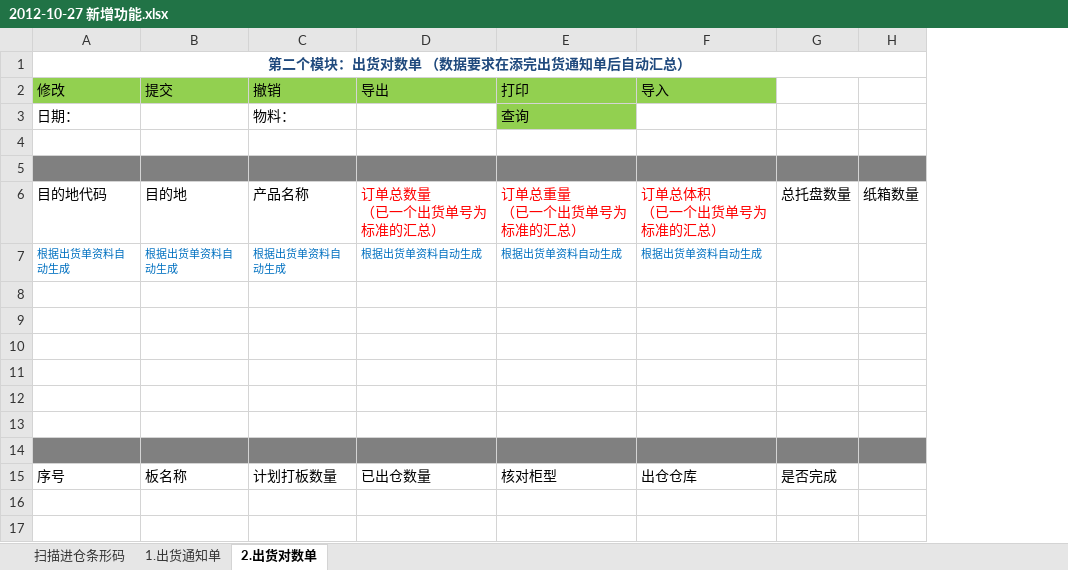
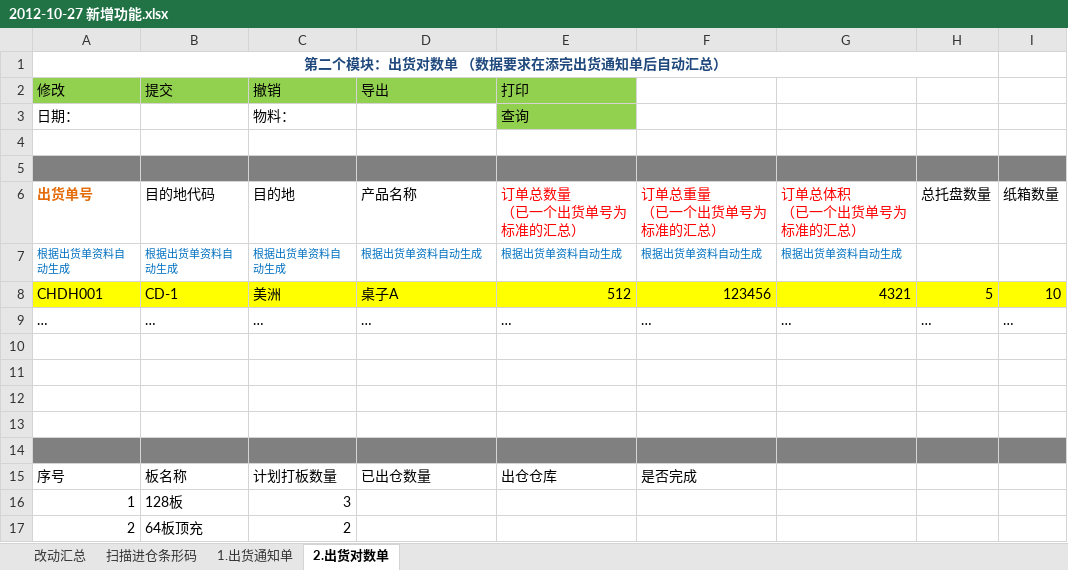
Before and after one commit to ZhangUranus/partner-fq, an Excel workbook: hot-deploy/partner/document/2012-10-27 新增功能.xlsx, sheet 2.出货对数单, drawn as a sheet; values as stored, in another font and other column widths than the file's, no borders; removed rows and columns are numbered as before the commit, all else as after; ↵ is a line break in a cell; the diff names each change by its address in the sheet, - before the commit and + after, or states it on an @@ line.

```diff
--- a/hot-deploy/partner/document/2012-10-27 新增功能.xlsx (sheet 2.出货对数单)
+++ b/hot-deploy/partner/document/2012-10-27 新增功能.xlsx (sheet 2.出货对数单)
+sheet tab: 改动汇总
+column F, rows 6-7: 订单总重量 ↵ （已一个出货单号为标准的汇总） | 根据出货单资料自动生成; row 15: 是否完成
-A1:H1 merged
+A1:H1 merged
-G2: 导入
+G2: (empty)
-G2 fill: #92D050
+G2 fill: none
-A6 (修改): 目的地代码
+A6 (修改): 出货单号
@@ A6 bold: off → on, text colour: black → #E46C0A @@
-B6 (提交): 目的地
+B6 (提交): 目的地代码
-C6 (撤销): 产品名称
+C6 (撤销): 目的地
-D6 (导出): 订单总数量 ↵ （已一个出货单号为标准的汇总）
+D6 (导出): 产品名称
-D6 text colour: #FF0000
+D6 text colour: black
-E6 (打印): 订单总重量 ↵ （已一个出货单号为标准的汇总）
+E6 (打印): 订单总数量 ↵ （已一个出货单号为标准的汇总）
+row 8: CHDH001 | CD-1 | 美洲 | 桌子A | 512 | 123456 | 4321 | 5 | 10
+row 9: … | … | … | … | … | … | … | … | …
-A14:E14 fill: none
+A14:E14 fill: #808080
-G14:I14 fill: none
+G14:I14 fill: #808080
-row 13: (empty)
-row 14: (empty)
-E15 (打印): 核对柜型
+E15 (打印): 出仓仓库
-G15: 出仓仓库
+G15: (empty)
-H15: 是否完成
+H15: (empty)
+row 16: 1 | 128板 | 3
+row 17: 2 | 64板顶充 | 2
```
